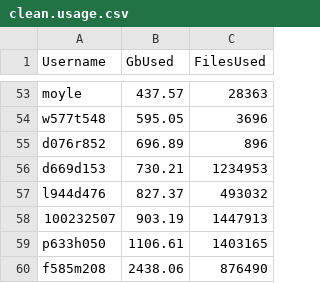
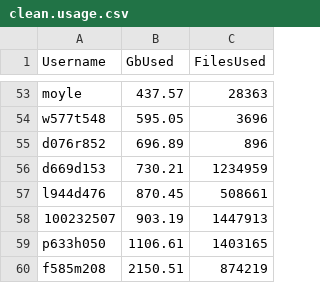
Before and after one commit to DevonDeRaad/kuhpcc.info, a CSV file: clean.usage.csv, drawn as a sheet; only a part is shown, gaps mark what is left out.

```diff
--- a/clean.usage.csv
+++ b/clean.usage.csv
@@ -55,6 +55,6 @@ w577t548,595.05,3696
 d076r852,696.89,896
-d669d153,730.21,1234953
-l944d476,827.37,493032
+d669d153,730.21,1234959
+l944d476,870.45,508661
 100232507,903.19,1447913
 p633h050,1106.61,1403165
-f585m208,2438.06,876490
+f585m208,2150.51,874219
```
Also changed, not shown: 1 other file.
